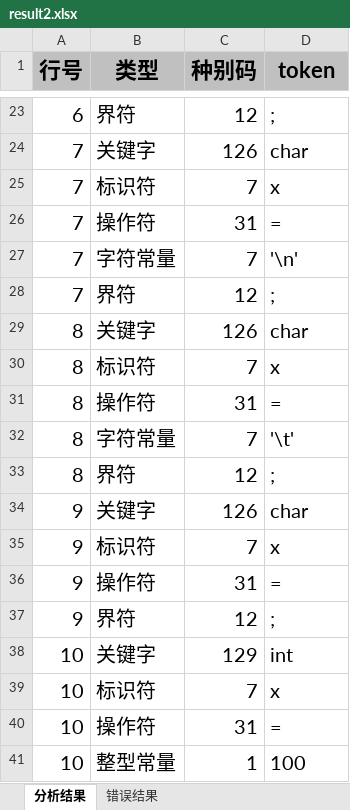
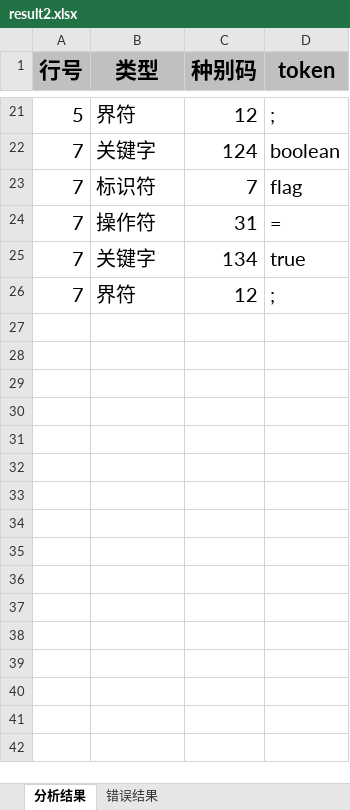
Before and after one commit to longzix/HIT-CompilerLab1, an Excel workbook: src/main/java/com/longstudy/compiler/result/result2.xlsx, sheet 分析结果, drawn as a sheet; only a part is shown, gaps mark what is left out; values as stored, in another font and other column widths than the file's, no borders; removed rows and columns are numbered as before the commit, all else as after; the diff covers the shown part only; the diff names each change by its address in the sheet, - before the commit and + after, or states it on an @@ line.

```diff
--- a/src/main/java/com/longstudy/compiler/result/result2.xlsx (sheet 分析结果)
+++ b/src/main/java/com/longstudy/compiler/result/result2.xlsx (sheet 分析结果)
-A21 (行号): 6
+A21 (行号): 5
-C22 (种别码): 126
+C22 (种别码): 124
-D22 (token): char
+D22 (token): boolean
-D23 (token): x
+D23 (token): flag
-row 27: 7 | 字符常量 | 7 | '\n'
+row 25: 7 | 关键字 | 134 | true
-row 29: 8 | 关键字 | 126 | char
-row 30: 8 | 标识符 | 7 | x
-row 31: 8 | 操作符 | 31 | =
-row 32: 8 | 字符常量 | 7 | '\t'
-row 33: 8 | 界符 | 12 | ;
-row 34: 9 | 关键字 | 126 | char
-row 35: 9 | 标识符 | 7 | x
-row 36: 9 | 操作符 | 31 | =
-row 37: 9 | 界符 | 12 | ;
-row 38: 10 | 关键字 | 129 | int
-row 39: 10 | 标识符 | 7 | x
-row 40: 10 | 操作符 | 31 | =
-row 41: 10 | 整型常量 | 1 | 100
```
Also changed, not shown: 7 added rows, 82 removed rows and 16 edited cells elsewhere in this sheet, sheet 错误结果, src/main/java/com/longstudy/compiler/result/result1.xlsx, src/main/java/com/longstudy/compiler/result/result3.xlsx, 12 other files.
